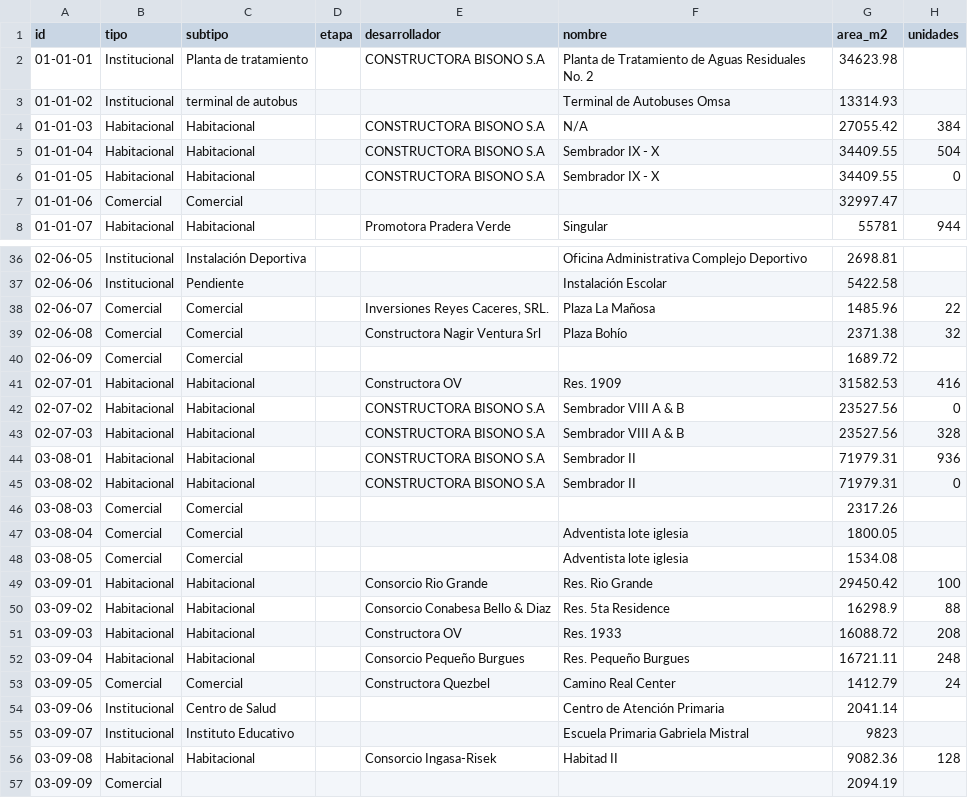
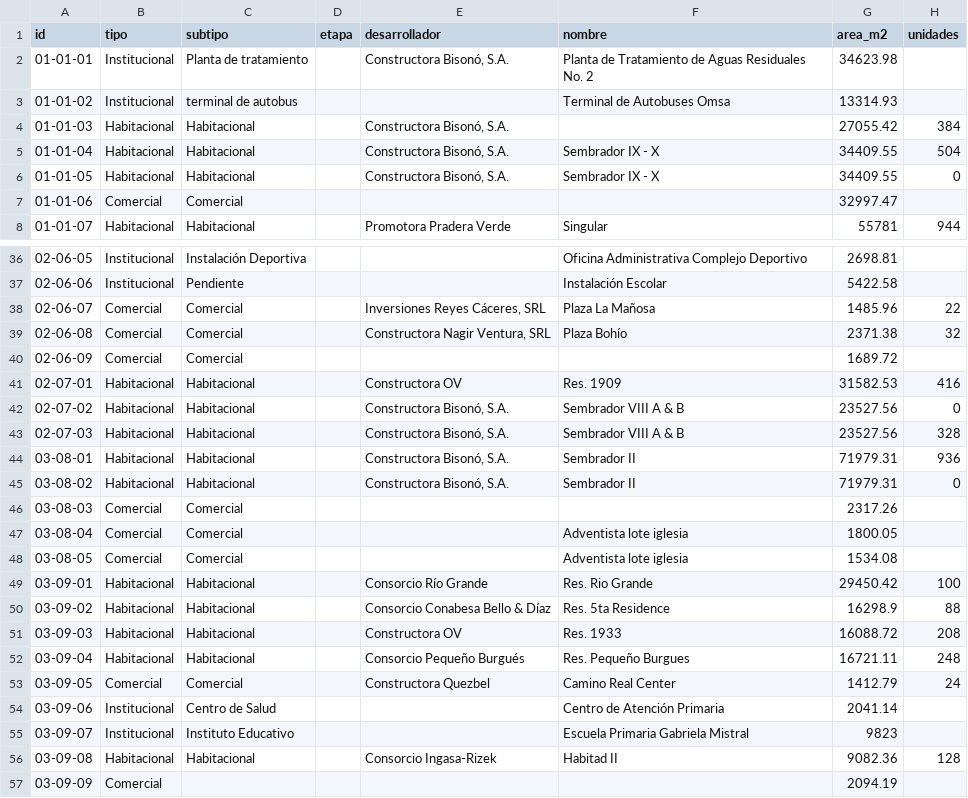
Before and after one commit to jesusx26x/Mapa-CJB-3D, a CSV file: Timelapse CJB/lotesv2.csv, drawn as a sheet; only a part is shown, gaps mark what is left out; the diff covers the shown part only; the diff names each change by its address in the sheet, - before the commit and + after, or states it on an @@ line.

```diff
--- a/Timelapse CJB/lotesv2.csv
+++ b/Timelapse CJB/lotesv2.csv
-E2 (desarrollador): CONSTRUCTORA BISONO S.A
+E2 (desarrollador): Constructora Bisonó, S.A.
-E4:E6 (desarrollador): CONSTRUCTORA BISONO S.A
+E4:E6 (desarrollador): Constructora Bisonó, S.A.
-F4 (nombre): N/A
+F4 (nombre): (empty)
-E38 (desarrollador): Inversiones Reyes Caceres, SRL.
+E38 (desarrollador): Inversiones Reyes Cáceres, SRL
-E39 (desarrollador): Constructora Nagir Ventura Srl
+E39 (desarrollador): Constructora Nagir Ventura, SRL
-E42:E45 (desarrollador): CONSTRUCTORA BISONO S.A
+E42:E45 (desarrollador): Constructora Bisonó, S.A.
-E49 (desarrollador): Consorcio Rio Grande
+E49 (desarrollador): Consorcio Río Grande
-E50 (desarrollador): Consorcio Conabesa Bello & Diaz
+E50 (desarrollador): Consorcio Conabesa Bello & Díaz
-E52 (desarrollador): Consorcio Pequeño Burgues
+E52 (desarrollador): Consorcio Pequeño Burgués
-E56 (desarrollador): Consorcio Ingasa-Risek
+E56 (desarrollador): Consorcio Ingasa-Rizek
```
Also changed, not shown: 1 removed row and 32 edited cells elsewhere in this file, MAPA NUEVO - CJB/data/Planilla Base Habitacionales.csv, MAPA NUEVO - CJB/data/Planilla general Comercial.csv, 34 other files.
